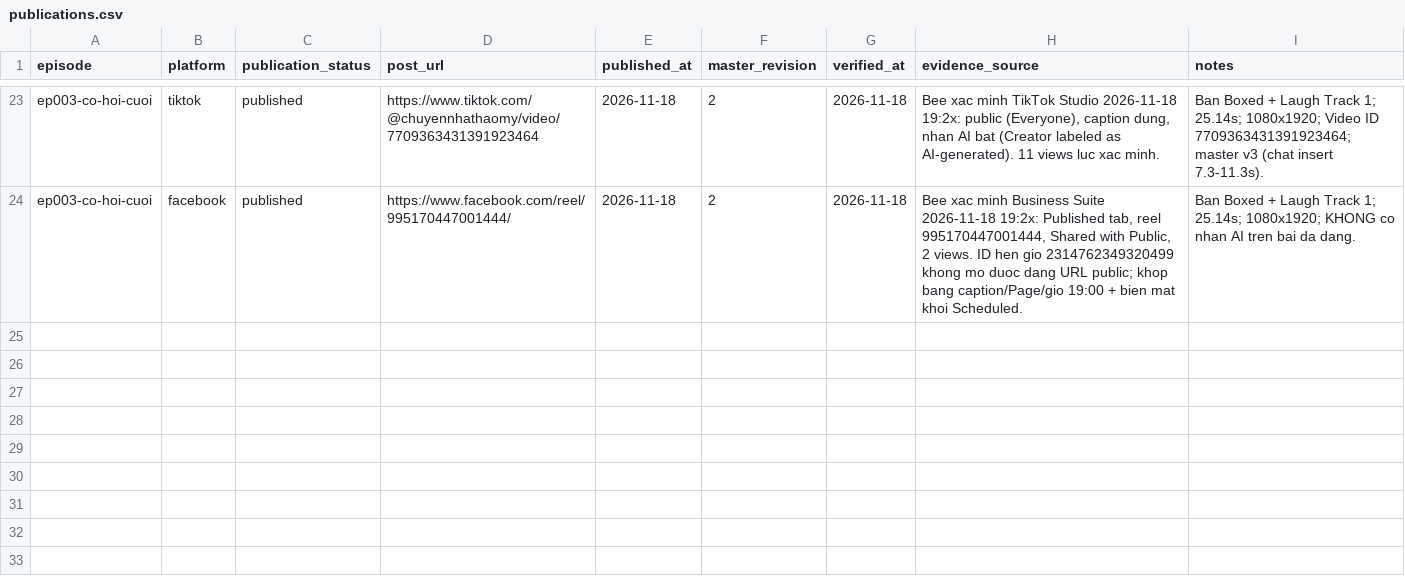
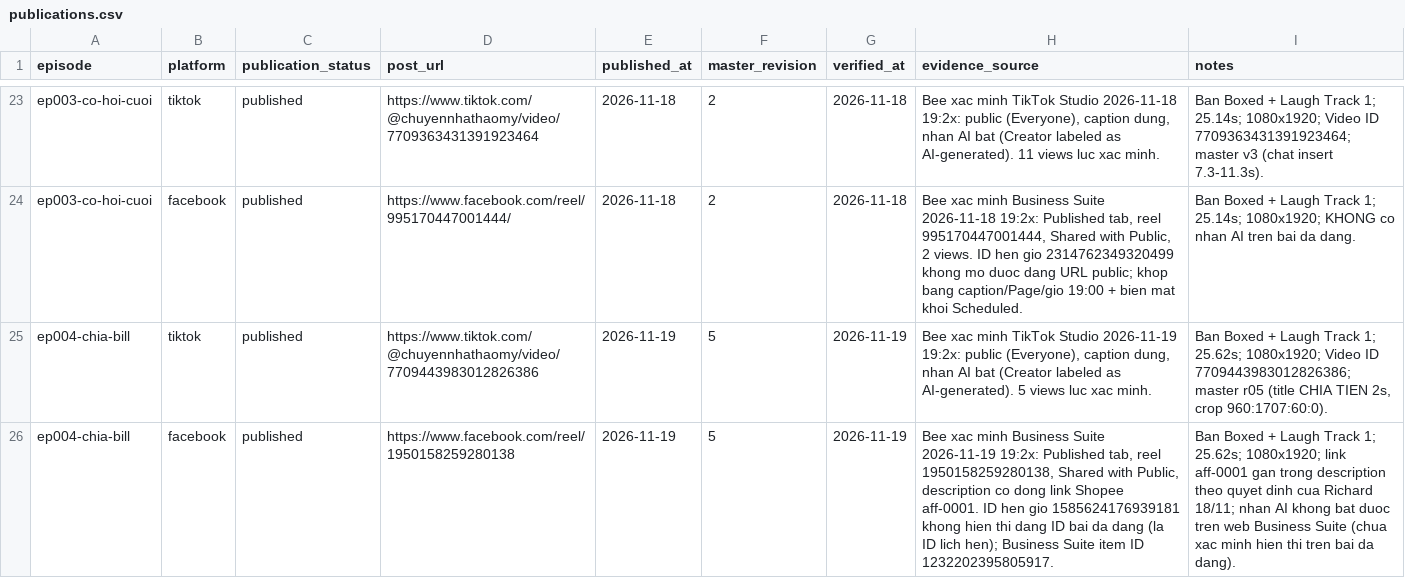
Before and after one commit to ptit9x/gen-videos-for-affiliate, a CSV file: 07_analytics/publications.csv, drawn as a sheet; only a part is shown, gaps mark what is left out; the diff names each change by its address in the sheet, - before the commit and + after, or states it on an @@ line.

Commit message:
Mark ep004-chia-bill published on TikTok + Facebook; record takes and master r05
TikTok 7709443983012826386 public (Everyone), AI label on, 5 views at
verification; Facebook reel 1950158259280138 public, Shopee aff-0001 link
line in description (per Richard's 18/11 decision). Master r05 Boxed +
Laugh Track 1, 25.62s; 4 Flow takes Frames-direct Veo 3.1 Lite.

```diff
--- a/07_analytics/publications.csv
+++ b/07_analytics/publications.csv
+row 25: ep004-chia-bill | tiktok | published | https://www.tiktok.com/@chuyennhathaomy/video/7709443983012826386 | 2026-11-19 | 5 | 2026-11-19 | Bee xac minh TikTok Studio 2026-11-19 19:2x: public (Everyone), caption dung, nhan AI bat (Creator labeled as AI-generated). 5 views luc xac minh. | Ban Boxed + Laugh Track 1; 25.62s; 1080x1920; Video ID 7709443983012826386; master r05 (title CHIA TIEN 2s, crop 960:1707:60:0).
+row 26: ep004-chia-bill | facebook | published | https://www.facebook.com/reel/1950158259280138 | 2026-11-19 | 5 | 2026-11-19 | Bee xac minh Business Suite 2026-11-19 19:2x: Published tab, reel 1950158259280138, Shared with Public, description co dong link Shopee aff-0001. ID hen gio 1585624176939181 khong hien thi dang ID bai da dang (la ID lich hen); Business Suite item ID 1232202395805917. | Ban Boxed + Laugh Track 1; 25.62s; 1080x1920; link aff-0001 gan trong description theo quyet dinh cua Richard 18/11; nhan AI khong bat duoc tren web Business Suite (chua xac minh hien thi tren bai da dang).
```
Also changed, not shown: 00_docs/production-tracker.csv, 5 other files.
